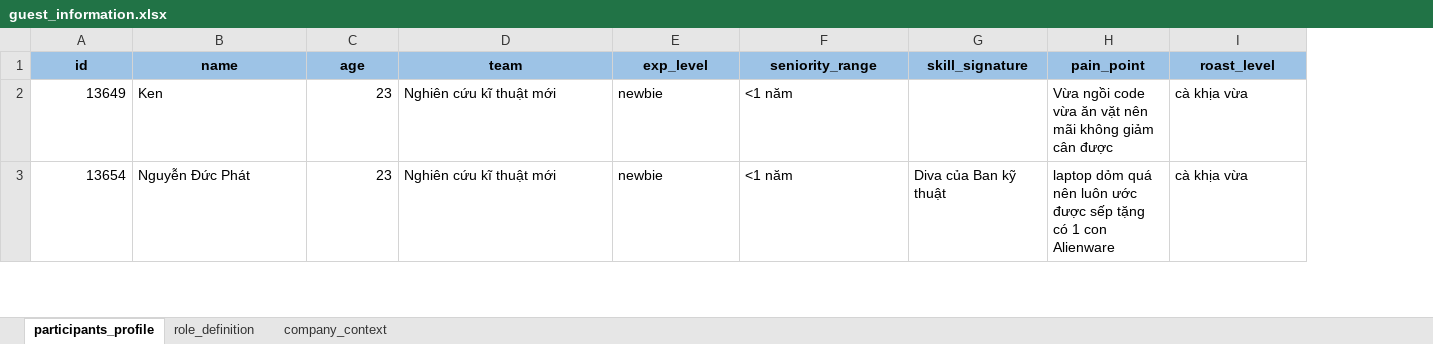
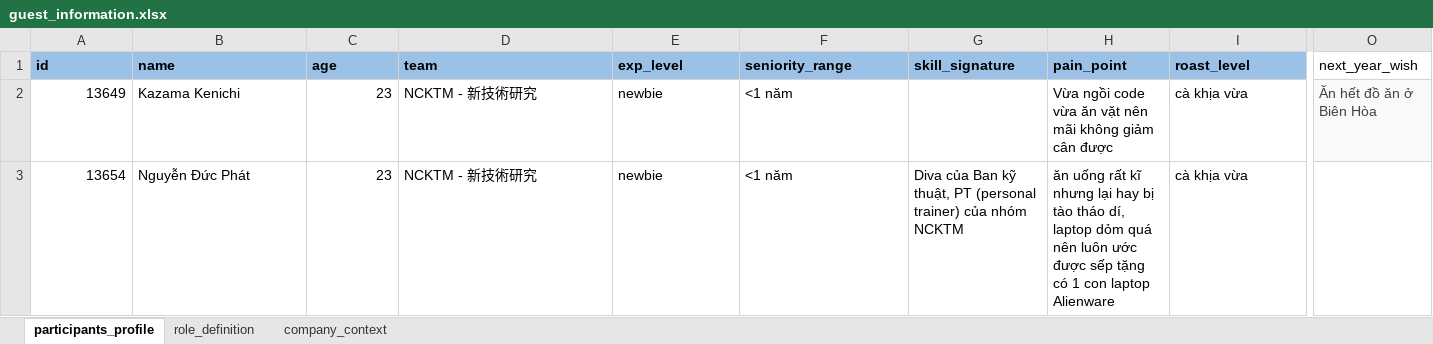
Before and after one commit to kenichikazama/MabuchiChatbot, an Excel workbook: data/guest_information.xlsx, sheet participants_profile, drawn as a sheet; only a part is shown, gaps mark what is left out; values as stored, in another font and other column widths than the file's, no borders; conditional formats not drawn; the diff covers the shown part only; the diff names each change by its address in the sheet, - before the commit and + after, or states it on an @@ line.

```diff
--- a/data/guest_information.xlsx (sheet participants_profile)
+++ b/data/guest_information.xlsx (sheet participants_profile)
+column O (next_year_wish), row 2: Ăn hết đồ ăn ở Biên Hòa
-A1:I1 alignment: center
+A1:I1 alignment: left
-B2 (name): Ken
+B2 (name): Kazama Kenichi
-D2:D3 (team): Nghiên cứu kĩ thuật mới
+D2:D3 (team): NCKTM - 新技術研究
-G3 (skill_signature): Diva của Ban kỹ thuật
+G3 (skill_signature): Diva của Ban kỹ thuật, PT (personal trainer) của nhóm NCKTM
-H3 (pain_point): laptop dỏm quá nên luôn ước được sếp tặng có 1 con Alienware
+H3 (pain_point): ăn uống rất kĩ nhưng lại hay bị tào tháo dí, laptop dỏm quá nên luôn ước được sếp tặng có 1 con laptop Alienware
```
Also changed, not shown: 17 edited cells and cell formats elsewhere in this sheet, sheet company_context, data/guest_information 1.xlsx, 2 other files.
